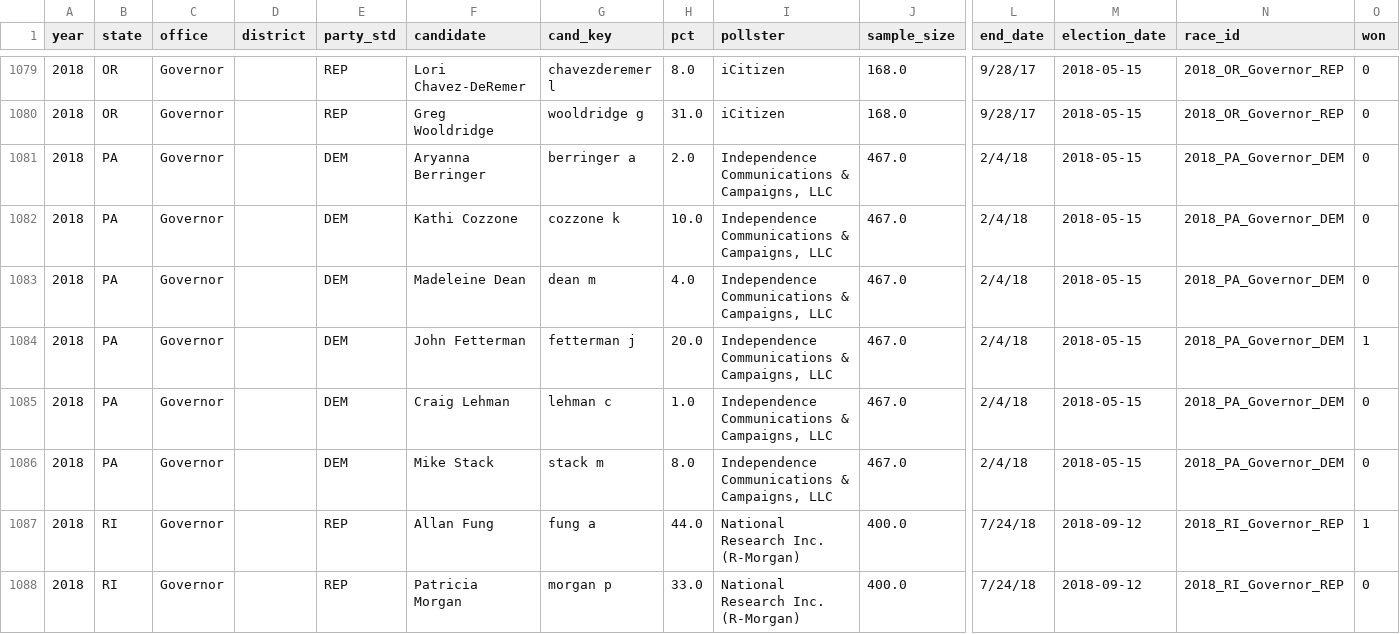
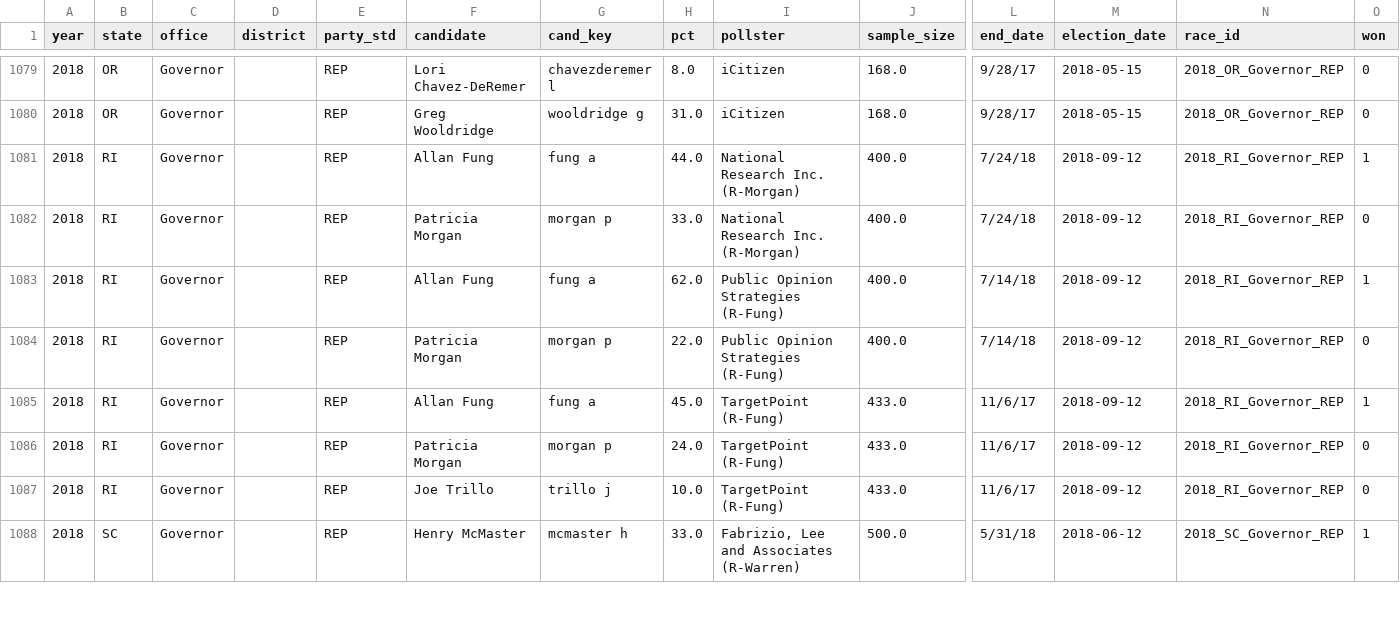
Before and after one commit to pjmerica/Polls-prediction-model, a CSV file: data/primary_polls_long.csv, drawn as a sheet; only a part is shown, gaps mark what is left out; the shorter side is filled out with more unchanged rows; rows hold the shown columns only; the diff names each change by its address in the sheet, - before the commit and + after, or states it on an @@ line.

Commit message:
Training-data audit: fusion/RCV labels, special-election polls, incumbency, primary pct, roster
Goal: the data fed to the model is accurate. All four models retrained.

Labels (tools/repair_result_labels.py, shared src/results_labels.py):
- results are one row per ballot line and RCV round; the build kept one arbitrary row.
  218 vote shares wrong (Schumer 2016 0.62 -> 70.18). Now summed per person, round 1.
- 4 race winners unlabelled by nicknames (Bob/Robert Menendez, Bill/Charles W. Young).
- margin target uses the best opponent in the RESULTS field (best_other_pct).
- 344 poll rows of House specials / Senate runoffs were labelled with November's result.
- 21 survey-identity duplicates removed.

Fundamentals: prior margins from per-candidate totals; specials keyed 'S' in inc_map
(all specials had NaN incumbency); races.csv fixes (AR-Gov 2026, NY-Sen 2022, FL-S 2026,
six 'vacant' appointee seats).

Primary: 17 tables with impossible pct recomputed from votes; the fake 2018 PA-Gov-DEM
(Lt. Gov primary) removed; 2026 results re-scraped (+107 party primaries).

Live roster: loser drop before the pollster/date dedup (FL-25 lost its DEM nominee);
more junk answers; CA-40 Kim Varet and NC-3 Writz dropped.

```diff
--- a/data/primary_polls_long.csv
+++ b/data/primary_polls_long.csv
-row 1081: 2018 | PA | Governor |  | DEM | Aryanna Berringer | berringer a | 2.0 | Independence Communications & Campaigns, LLC | 467.0 | 2/4/18 | 2018-05-15 | 2018_PA_Governor_DEM | 0
-row 1082: 2018 | PA | Governor |  | DEM | Kathi Cozzone | cozzone k | 10.0 | Independence Communications & Campaigns, LLC | 467.0 | 2/4/18 | 2018-05-15 | 2018_PA_Governor_DEM | 0
-row 1083: 2018 | PA | Governor |  | DEM | Madeleine Dean | dean m | 4.0 | Independence Communications & Campaigns, LLC | 467.0 | 2/4/18 | 2018-05-15 | 2018_PA_Governor_DEM | 0
-row 1084: 2018 | PA | Governor |  | DEM | John Fetterman | fetterman j | 20.0 | Independence Communications & Campaigns, LLC | 467.0 | 2/4/18 | 2018-05-15 | 2018_PA_Governor_DEM | 1
-row 1085: 2018 | PA | Governor |  | DEM | Craig Lehman | lehman c | 1.0 | Independence Communications & Campaigns, LLC | 467.0 | 2/4/18 | 2018-05-15 | 2018_PA_Governor_DEM | 0
-row 1086: 2018 | PA | Governor |  | DEM | Mike Stack | stack m | 8.0 | Independence Communications & Campaigns, LLC | 467.0 | 2/4/18 | 2018-05-15 | 2018_PA_Governor_DEM | 0
```
Also changed, not shown: data/dropped_out_2026.csv, data/house_primary_results_hist.csv, 25 other files.
